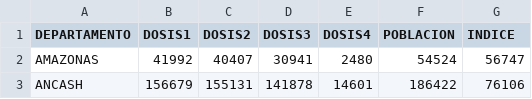
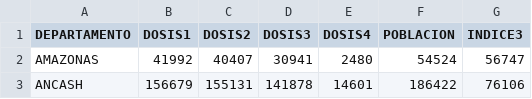
Before and after one commit to annaabsi/git-scraper-vacunacion, a CSV file: resultados/departamentos_mayores60.csv, drawn as a sheet; only a part is shown.

```diff
--- a/resultados/departamentos_mayores60.csv
+++ b/resultados/departamentos_mayores60.csv
@@ -1,2 +1,2 @@
-DEPARTAMENTO,DOSIS1,DOSIS2,DOSIS3,DOSIS4,POBLACION,INDICE
+DEPARTAMENTO,DOSIS1,DOSIS2,DOSIS3,DOSIS4,POBLACION,INDICE3
 AMAZONAS,41992,40407,30941,2480,54524,56747
```
Also changed, not shown: 2 other files.
